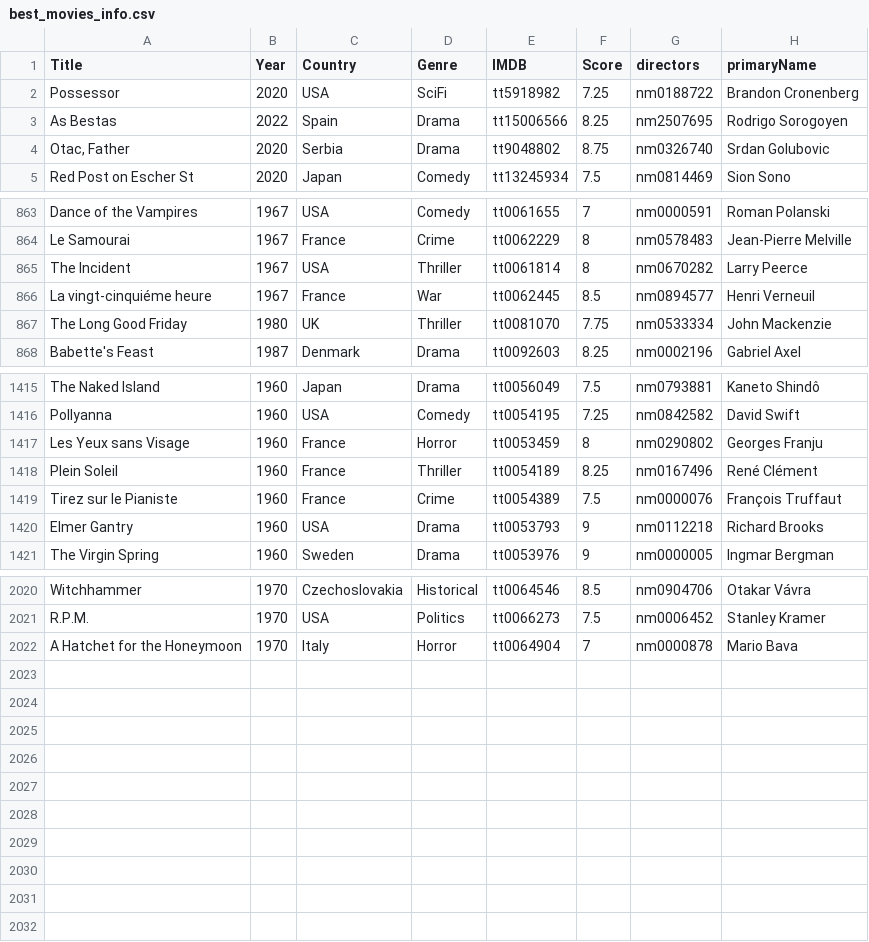
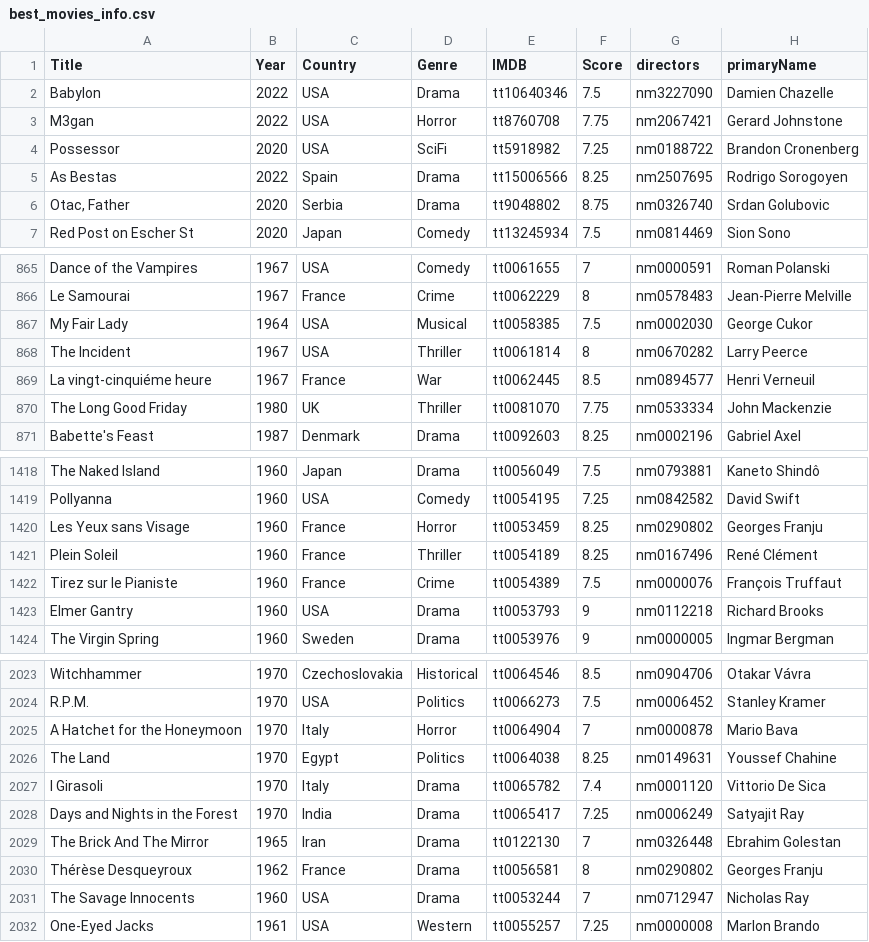
Before and after one commit to jpneto/movies, a CSV file: movies/best_movies_info.csv, drawn as a sheet; only a part is shown, gaps mark what is left out.

```diff
--- a/movies/best_movies_info.csv
+++ b/movies/best_movies_info.csv
@@ -1,2 +1,4 @@
 Title;Year;Country;Genre;IMDB;Score;directors;primaryName
+Babylon;2022;USA;Drama;tt10640346;7.5;nm3227090;Damien Chazelle
+M3gan;2022;USA;Horror;tt8760708;7.75;nm2067421;Gerard Johnstone
 Possessor;2020;USA;SciFi;tt5918982;7.25;nm0188722;Brandon Cronenberg
@@ -864,2 +866,3 @@ Dance of the Vampires;1967;USA;Comedy;tt0061655;7;nm0000591;Roman Polanski
 Le Samourai;1967;France;Crime;tt0062229;8;nm0578483;Jean-Pierre Melville
+My Fair Lady;1964;USA;Musical;tt0058385;7.5;nm0002030;George Cukor
 The Incident;1967;USA;Thriller;tt0061814;8;nm0670282;Larry Peerce
@@ -1416,3 +1419,3 @@ The Naked Island;1960;Japan;Drama;tt0056049;7.5;nm0793881;Kaneto Shindô
 Pollyanna;1960;USA;Comedy;tt0054195;7.25;nm0842582;David Swift
-Les Yeux sans Visage;1960;France;Horror;tt0053459;8;nm0290802;Georges Franju
+Les Yeux sans Visage;1960;France;Horror;tt0053459;8.25;nm0290802;Georges Franju
 Plein Soleil;1960;France;Thriller;tt0054189;8.25;nm0167496;René Clément
@@ -2022 +2025,8 @@ R.P.M.;1970;USA;Politics;tt0066273;7.5;nm0006452;Stanley Kramer
 A Hatchet for the Honeymoon;1970;Italy;Horror;tt0064904;7;nm0000878;Mario Bava
+The Land;1970;Egypt;Politics;tt0064038;8.25;nm0149631;Youssef Chahine
+I Girasoli;1970;Italy;Drama;tt0065782;7.4;nm0001120;Vittorio De Sica
+Days and Nights in the Forest;1970;India;Drama;tt0065417;7.25;nm0006249;Satyajit Ray
+The Brick And The Mirror;1965;Iran;Drama;tt0122130;7;nm0326448;Ebrahim Golestan
+Thérèse Desqueyroux;1962;France;Drama;tt0056581;8;nm0290802;Georges Franju
+The Savage Innocents;1960;USA;Drama;tt0053244;7;nm0712947;Nicholas Ray
+One-Eyed Jacks;1961;USA;Western;tt0055257;7.25;nm0000008;Marlon Brando
```
Also changed, not shown: movies/ratings.csv, 1 other file.
